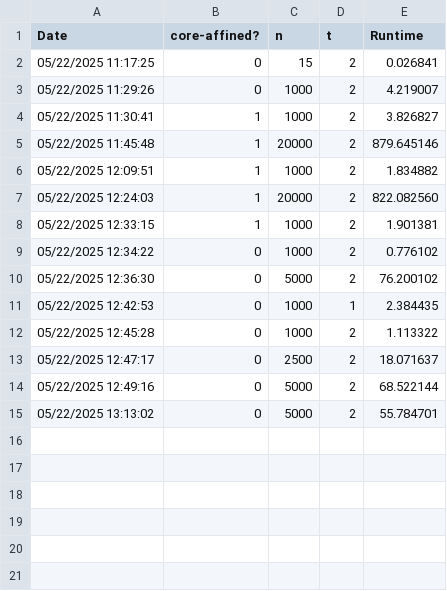
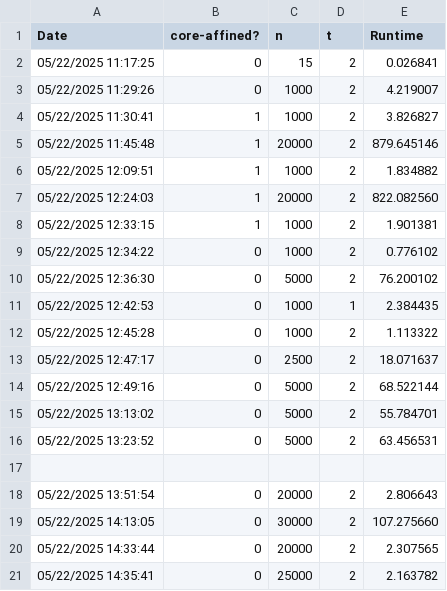
Before and after one commit to jakiebravarian/cmsc180-lab04, a TSV file: util/Exer4Results.tsv, drawn as a sheet.

```diff
--- a/util/Exer4Results.tsv
+++ b/util/Exer4Results.tsv
@@ -15 +15,7 @@ Date	core-affined?	n	t	Runtime
 05/22/2025 13:13:02	0	5000	2	55.784701
+05/22/2025 13:23:52	0	5000	2	63.456531
+
+05/22/2025 13:51:54	0	20000	2	2.806643
+05/22/2025 14:13:05	0	30000	2	107.275660
+05/22/2025 14:33:44	0	20000	2	2.307565
+05/22/2025 14:35:41	0	25000	2	2.163782
```
Also changed, not shown: 3 other files.
